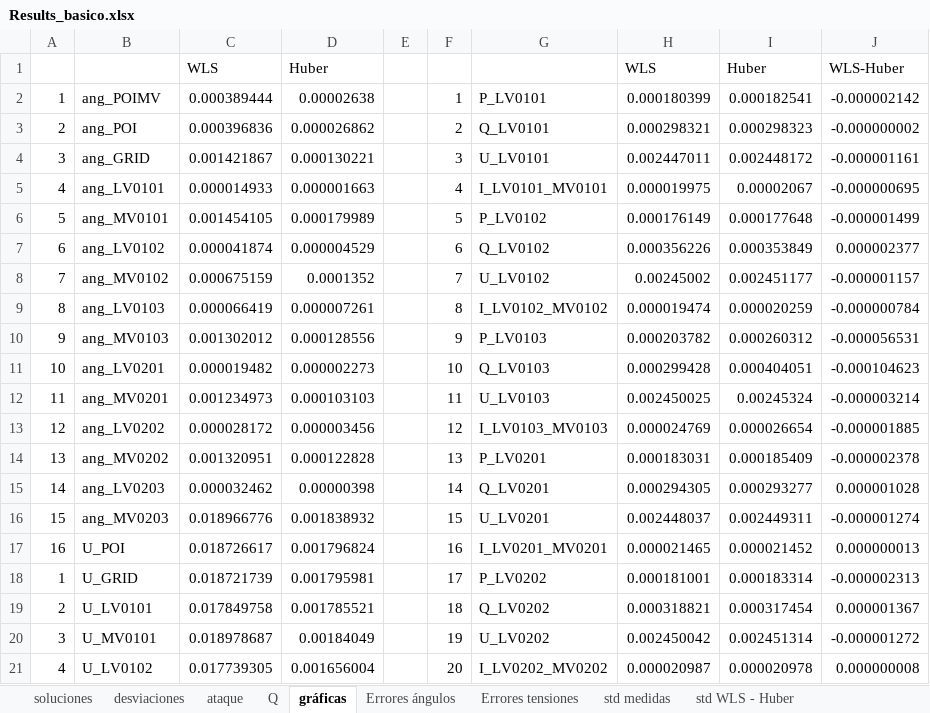
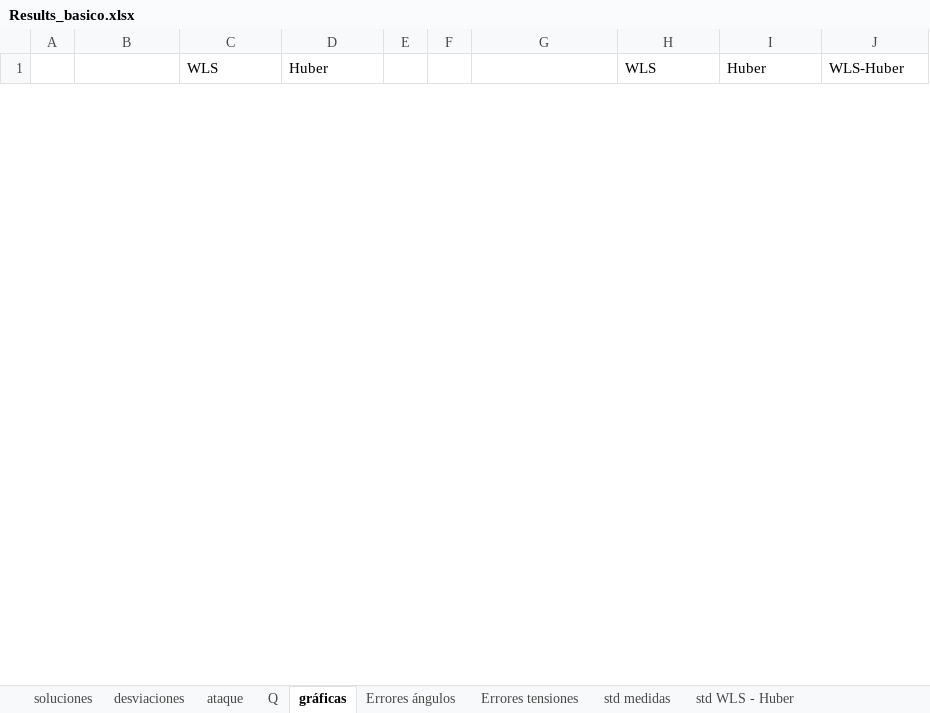
Before and after one commit to jmmauricio/copv_2_3, an Excel workbook: state_estimator/Results_basico.xlsx, sheet gráficas, drawn as a sheet; only a part is shown; values as stored, in another font and other column widths than the file's, no borders; removed rows and columns are numbered as before the commit, all else as after; the diff covers the shown part only; the diff names each change by its address in the sheet, - before the commit and + after, or states it on an @@ line.

```diff
--- a/state_estimator/Results_basico.xlsx (sheet gráficas)
+++ b/state_estimator/Results_basico.xlsx (sheet gráficas)
-row 2: 1 | ang_POIMV | 0.000389444 | 0.00002638 |  | 1 | P_LV0101 | 0.000180399 | 0.000182541 | -0.000002142
-row 3: 2 | ang_POI | 0.000396836 | 0.000026862 |  | 2 | Q_LV0101 | 0.000298321 | 0.000298323 | -0.000000002
-row 4: 3 | ang_GRID | 0.001421867 | 0.000130221 |  | 3 | U_LV0101 | 0.002447011 | 0.002448172 | -0.000001161
-row 5: 4 | ang_LV0101 | 0.000014933 | 0.000001663 |  | 4 | I_LV0101_MV0101 | 0.000019975 | 0.00002067 | -0.000000695
-row 6: 5 | ang_MV0101 | 0.001454105 | 0.000179989 |  | 5 | P_LV0102 | 0.000176149 | 0.000177648 | -0.000001499
-row 7: 6 | ang_LV0102 | 0.000041874 | 0.000004529 |  | 6 | Q_LV0102 | 0.000356226 | 0.000353849 | 0.000002377
-row 8: 7 | ang_MV0102 | 0.000675159 | 0.0001352 |  | 7 | U_LV0102 | 0.00245002 | 0.002451177 | -0.000001157
-row 9: 8 | ang_LV0103 | 0.000066419 | 0.000007261 |  | 8 | I_LV0102_MV0102 | 0.000019474 | 0.000020259 | -0.000000784
-row 10: 9 | ang_MV0103 | 0.001302012 | 0.000128556 |  | 9 | P_LV0103 | 0.000203782 | 0.000260312 | -0.000056531
-row 11: 10 | ang_LV0201 | 0.000019482 | 0.000002273 |  | 10 | Q_LV0103 | 0.000299428 | 0.000404051 | -0.000104623
-row 12: 11 | ang_MV0201 | 0.001234973 | 0.000103103 |  | 11 | U_LV0103 | 0.002450025 | 0.00245324 | -0.000003214
-row 13: 12 | ang_LV0202 | 0.000028172 | 0.000003456 |  | 12 | I_LV0103_MV0103 | 0.000024769 | 0.000026654 | -0.000001885
-row 14: 13 | ang_MV0202 | 0.001320951 | 0.000122828 |  | 13 | P_LV0201 | 0.000183031 | 0.000185409 | -0.000002378
-row 15: 14 | ang_LV0203 | 0.000032462 | 0.00000398 |  | 14 | Q_LV0201 | 0.000294305 | 0.000293277 | 0.000001028
-row 16: 15 | ang_MV0203 | 0.018966776 | 0.001838932 |  | 15 | U_LV0201 | 0.002448037 | 0.002449311 | -0.000001274
-row 17: 16 | U_POI | 0.018726617 | 0.001796824 |  | 16 | I_LV0201_MV0201 | 0.000021465 | 0.000021452 | 0.000000013
-row 18: 1 | U_GRID | 0.018721739 | 0.001795981 |  | 17 | P_LV0202 | 0.000181001 | 0.000183314 | -0.000002313
-row 19: 2 | U_LV0101 | 0.017849758 | 0.001785521 |  | 18 | Q_LV0202 | 0.000318821 | 0.000317454 | 0.000001367
-row 20: 3 | U_MV0101 | 0.018978687 | 0.00184049 |  | 19 | U_LV0202 | 0.002450042 | 0.002451314 | -0.000001272
-row 21: 4 | U_LV0102 | 0.017739305 | 0.001656004 |  | 20 | I_LV0202_MV0202 | 0.000020987 | 0.000020978 | 0.000000008
```
Also changed, not shown: 35 added rows and 15 removed rows elsewhere in this sheet, sheet soluciones, sheet desviaciones, sheet Q, sheet ataque, charts or pictures, 30 other files.
